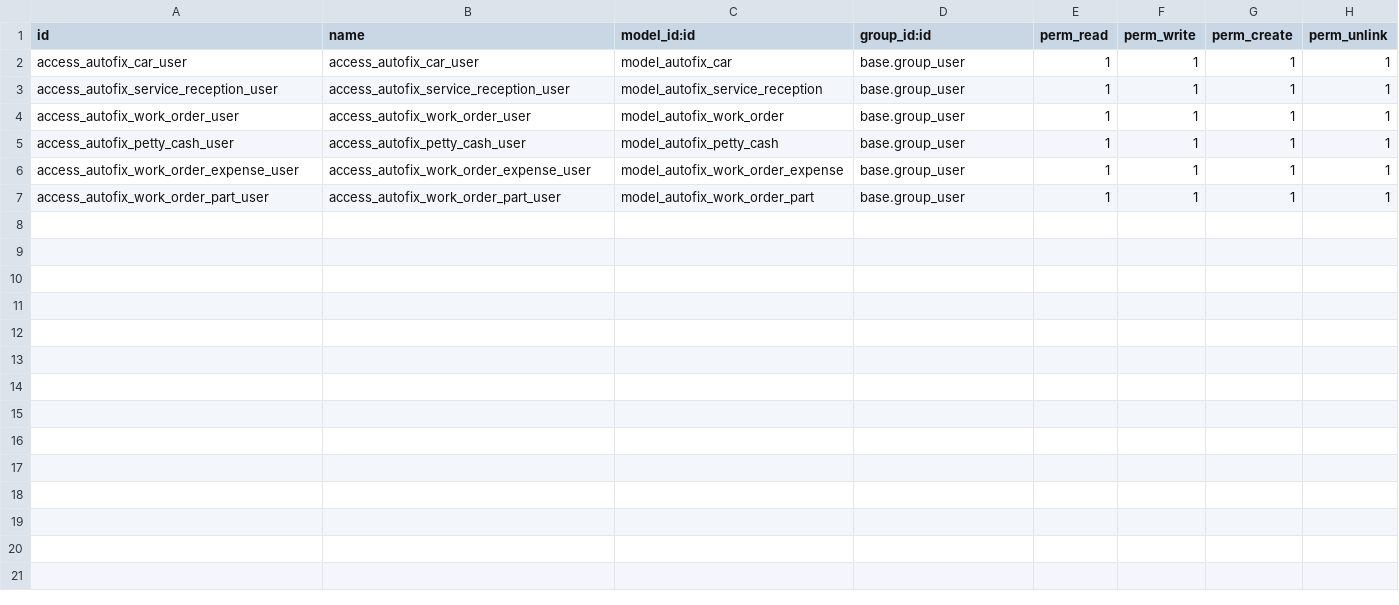
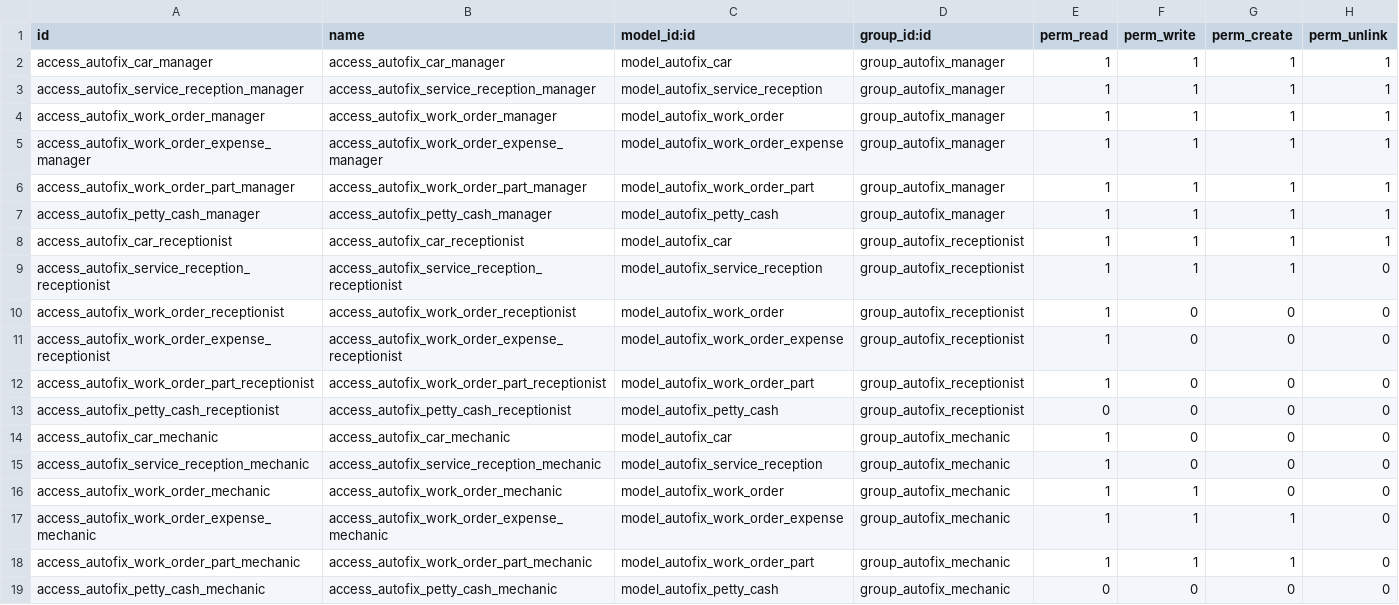
Before and after one commit to body556m/Odoo-AutoFix-Management-System, a CSV file: security/ir.model.access.csv, drawn as a sheet.

```diff
--- a/security/ir.model.access.csv
+++ b/security/ir.model.access.csv
@@ -1,7 +1,19 @@
 id,name,model_id:id,group_id:id,perm_read,perm_write,perm_create,perm_unlink
-access_autofix_car_user,access_autofix_car_user,model_autofix_car,base.group_user,1,1,1,1
-access_autofix_service_reception_user,access_autofix_service_reception_user,model_autofix_service_reception,base.group_user,1,1,1,1
-access_autofix_work_order_user,access_autofix_work_order_user,model_autofix_work_order,base.group_user,1,1,1,1
-access_autofix_petty_cash_user,access_autofix_petty_cash_user,model_autofix_petty_cash,base.group_user,1,1,1,1
-access_autofix_work_order_expense_user,access_autofix_work_order_expense_user,model_autofix_work_order_expense,base.group_user,1,1,1,1
-access_autofix_work_order_part_user,access_autofix_work_order_part_user,model_autofix_work_order_part,base.group_user,1,1,1,1
+access_autofix_car_manager,access_autofix_car_manager,model_autofix_car,group_autofix_manager,1,1,1,1
+access_autofix_service_reception_manager,access_autofix_service_reception_manager,model_autofix_service_reception,group_autofix_manager,1,1,1,1
+access_autofix_work_order_manager,access_autofix_work_order_manager,model_autofix_work_order,group_autofix_manager,1,1,1,1
+access_autofix_work_order_expense_manager,access_autofix_work_order_expense_manager,model_autofix_work_order_expense,group_autofix_manager,1,1,1,1
+access_autofix_work_order_part_manager,access_autofix_work_order_part_manager,model_autofix_work_order_part,group_autofix_manager,1,1,1,1
+access_autofix_petty_cash_manager,access_autofix_petty_cash_manager,model_autofix_petty_cash,group_autofix_manager,1,1,1,1
+access_autofix_car_receptionist,access_autofix_car_receptionist,model_autofix_car,group_autofix_receptionist,1,1,1,1
+access_autofix_service_reception_receptionist,access_autofix_service_reception_receptionist,model_autofix_service_reception,group_autofix_receptionist,1,1,1,0
+access_autofix_work_order_receptionist,access_autofix_work_order_receptionist,model_autofix_work_order,group_autofix_receptionist,1,0,0,0
+access_autofix_work_order_expense_receptionist,access_autofix_work_order_expense_receptionist,model_autofix_work_order_expense,group_autofix_receptionist,1,0,0,0
+access_autofix_work_order_part_receptionist,access_autofix_work_order_part_receptionist,model_autofix_work_order_part,group_autofix_receptionist,1,0,0,0
+access_autofix_petty_cash_receptionist,access_autofix_petty_cash_receptionist,model_autofix_petty_cash,group_autofix_receptionist,0,0,0,0
+access_autofix_car_mechanic,access_autofix_car_mechanic,model_autofix_car,group_autofix_mechanic,1,0,0,0
+access_autofix_service_reception_mechanic,access_autofix_service_reception_mechanic,model_autofix_service_reception,group_autofix_mechanic,1,0,0,0
+access_autofix_work_order_mechanic,access_autofix_work_order_mechanic,model_autofix_work_order,group_autofix_mechanic,1,1,0,0
+access_autofix_work_order_expense_mechanic,access_autofix_work_order_expense_mechanic,model_autofix_work_order_expense,group_autofix_mechanic,1,1,1,0
+access_autofix_work_order_part_mechanic,access_autofix_work_order_part_mechanic,model_autofix_work_order_part,group_autofix_mechanic,1,1,1,0
+access_autofix_petty_cash_mechanic,access_autofix_petty_cash_mechanic,model_autofix_petty_cash,group_autofix_mechanic,0,0,0,0
```
Also changed, not shown: 9 other files.
